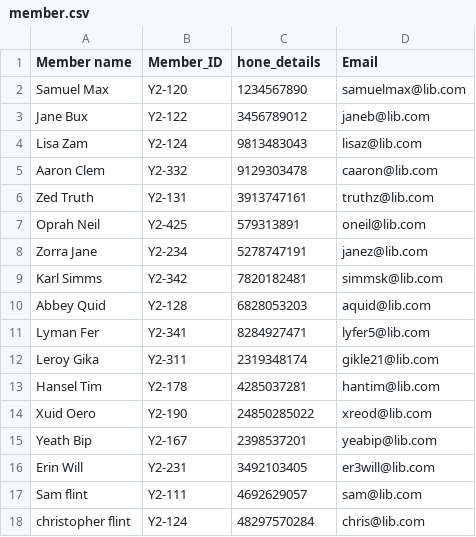
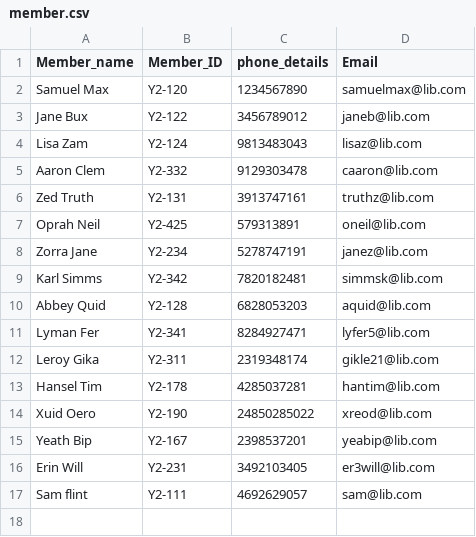
Before and after one commit to onanowe-oghale/Library-Management-System--An-OOP-Project-, a CSV file: member.csv, drawn as a sheet.

```diff
--- a/member.csv
+++ b/member.csv
@@ -1,2 +1,2 @@
-Member name,Member_ID,hone_details,Email
+Member_name,Member_ID,phone_details,Email
 Samuel Max,Y2-120,1234567890,samuelmax@lib.com
@@ -17,2 +17 @@ Erin Will,Y2-231,3492103405,er3will@lib.com
 Sam flint,Y2-111,4692629057,sam@lib.com
-christopher flint,Y2-124, 48297570284,chris@lib.com
```
Also changed, not shown: 8 other files.
